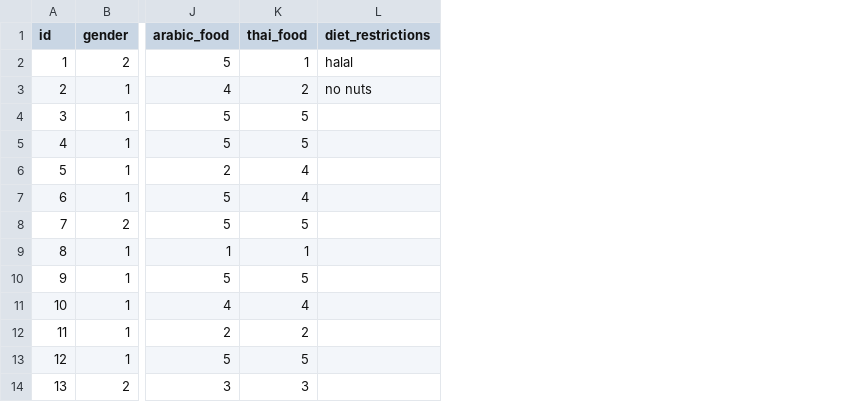
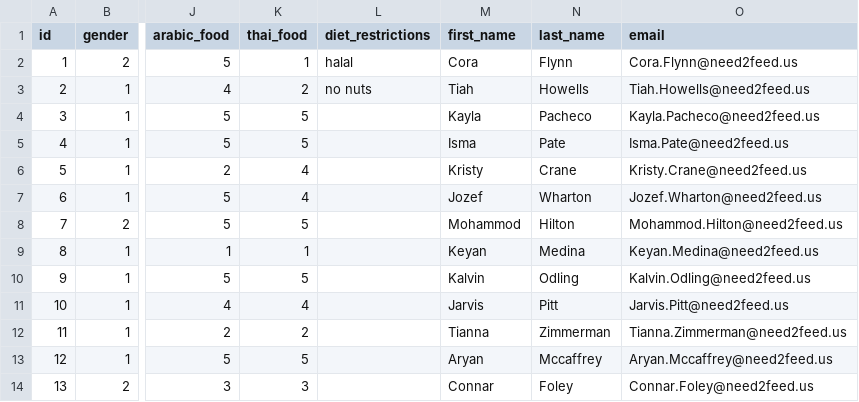
Before and after one commit to mindthegapdv/reco-engine, a CSV file: static/participants.csv, drawn as a sheet; only a part is shown, gaps mark what is left out; the diff names each change by its address in the sheet, - before the commit and + after, or states it on an @@ line.

Commit message:
added datasets

```diff
--- a/static/participants.csv
+++ b/static/participants.csv
+column M (first_name), rows 2-14: Cora | Tiah | Kayla | Isma | Kristy | Jozef | Mohammod | Keyan | Kalvin | Jarvis | Tianna | Aryan | Connar
+column N (last_name), rows 2-14: Flynn | Howells | Pacheco | Pate | Crane | Wharton | Hilton | Medina | Odling | Pitt | Zimmerman | Mccaffrey | Foley
+column O (email), rows 2-14: Cora.Flynn@need2feed.us | Tiah.Howells@need2feed.us | Kayla.Pacheco@need2feed.us | Isma.Pate@need2feed.us | Kristy.Crane@need2feed.us | Jozef.Wharton@need2feed.us | Mohammod.Hilton@need2feed.us | Keyan.Medina@need2feed.us | Kalvin.Odling@need2feed.us | Jarvis.Pitt@need2feed.us | Tianna.Zimmerman@need2feed.us | Aryan.Mccaffrey@need2feed.us | Connar.Foley@need2feed.us
```
